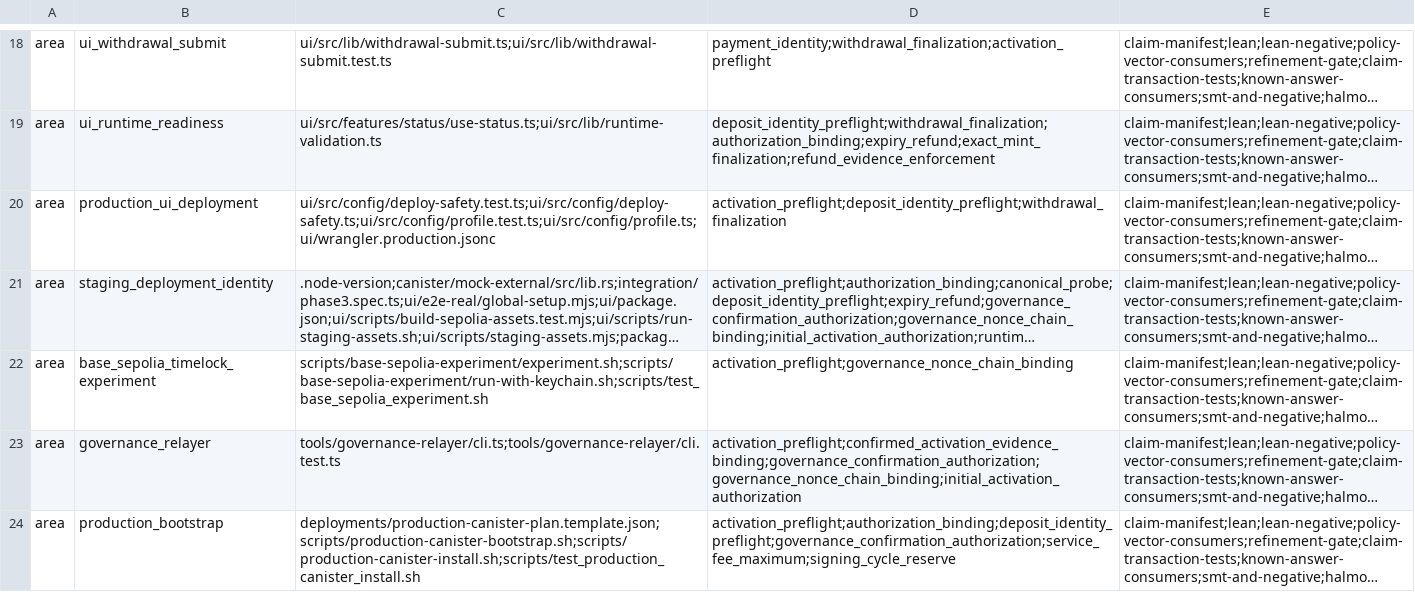
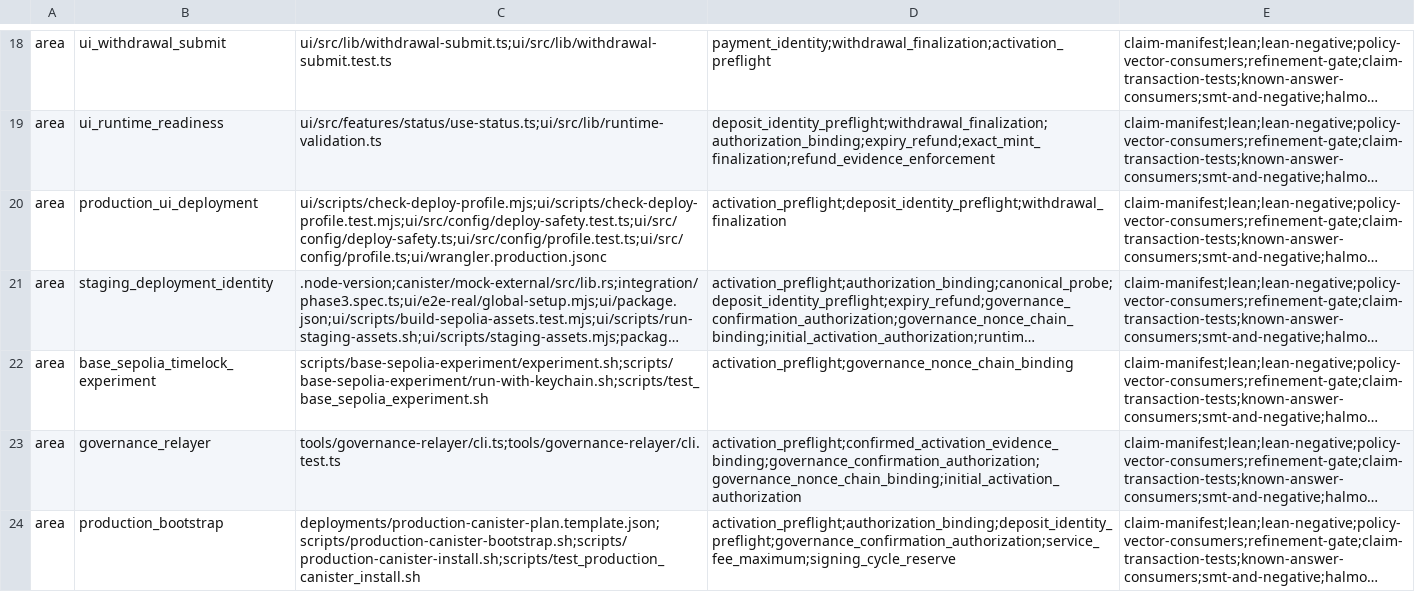
Before and after one commit to humandebri/Bridge, a TSV file: verification/proof-impact.tsv, drawn as a sheet; only a part is shown, gaps mark what is left out; long unchanged cells end in …; the diff names each change by its address in the sheet, - before the commit and + after, or states it on an @@ line.

```diff
--- a/verification/proof-impact.tsv
+++ b/verification/proof-impact.tsv
-C20: ui/src/config/deploy-safety.test.ts;ui/src/config/deploy-safety.ts;ui/src/config/profile.test.ts;ui/src/config/profile.ts;ui/wrangler.production.jsonc
+C20: ui/scripts/check-deploy-profile.mjs;ui/scripts/check-deploy-profile.test.mjs;ui/src/config/deploy-safety.test.ts;ui/src/config/deploy-safety.ts;ui/src/config/profile.test.ts;ui/src/config/profile.ts;ui/wrangler.production.jsonc
```
Also changed, not shown: 5 other files.
